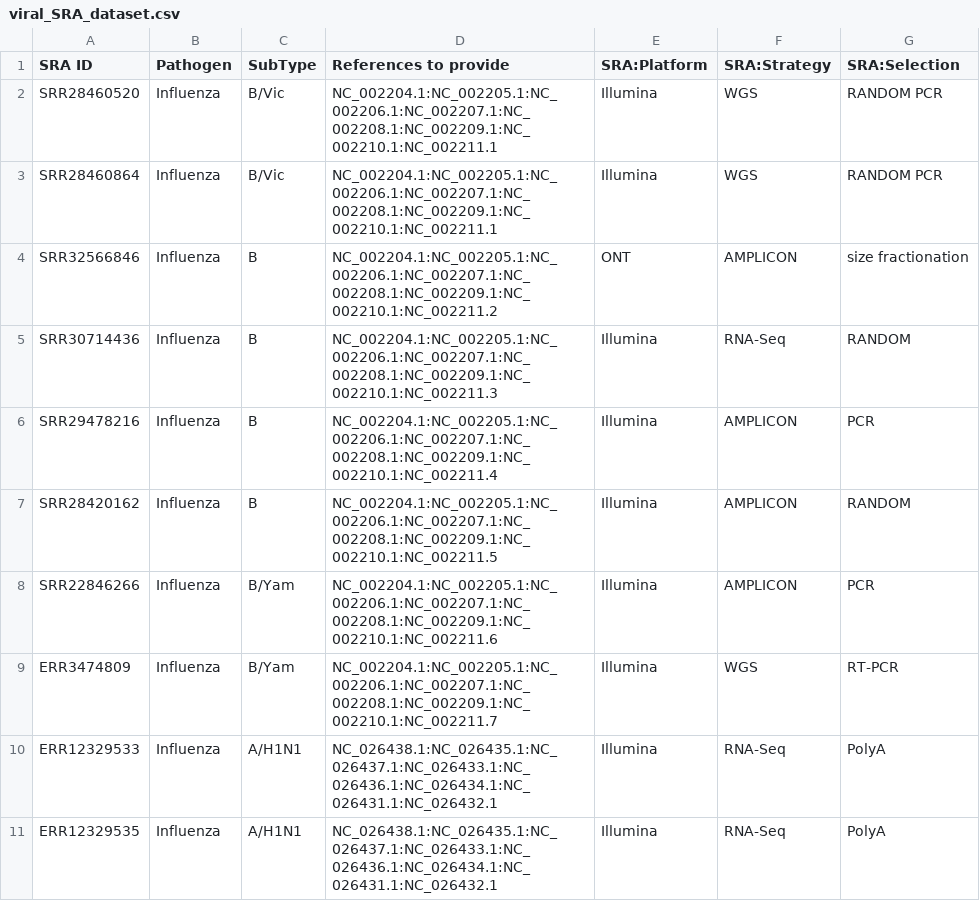
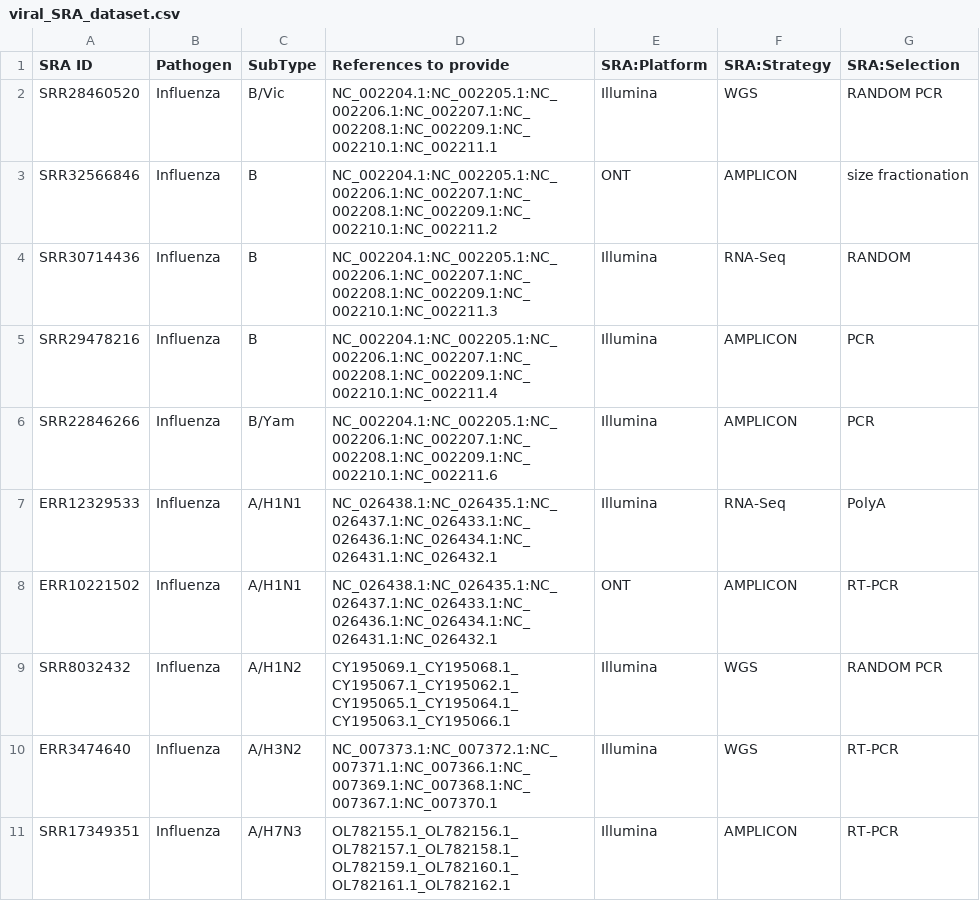
Before and after one commit to PGCoE/benchmarking, a CSV file: viral_SRA_dataset.csv, drawn as a sheet; only a part is shown; the shorter side is filled out with more unchanged rows; the diff covers the shown part only.

Commit message:
Update viral_SRA_dataset.csv

```diff
--- a/viral_SRA_dataset.csv
+++ b/viral_SRA_dataset.csv
@@ -2,3 +2,2 @@ SRA ID,Pathogen,SubType,References to provide,SRA:Platform,SRA:Strategy,SRA:Sele
 SRR28460520,Influenza,B/Vic,NC_002204.1:NC_002205.1:NC_002206.1:NC_002207.1:NC_002208.1:NC_002209.1:NC_002210.1:NC_002211.1,Illumina,WGS,RANDOM PCR
-SRR28460864,Influenza,B/Vic,NC_002204.1:NC_002205.1:NC_002206.1:NC_002207.1:NC_002208.1:NC_002209.1:NC_002210.1:NC_002211.1,Illumina,WGS,RANDOM PCR
 SRR32566846,Influenza,B,NC_002204.1:NC_002205.1:NC_002206.1:NC_002207.1:NC_002208.1:NC_002209.1:NC_002210.1:NC_002211.2,ONT,AMPLICON,size fractionation
@@ -6,6 +5,3 @@ SRR30714436,Influenza,B,NC_002204.1:NC_002205.1:NC_002206.1:NC_002207.1:NC_00220
 SRR29478216,Influenza,B,NC_002204.1:NC_002205.1:NC_002206.1:NC_002207.1:NC_002208.1:NC_002209.1:NC_002210.1:NC_002211.4,Illumina,AMPLICON,PCR
-SRR28420162,Influenza,B,NC_002204.1:NC_002205.1:NC_002206.1:NC_002207.1:NC_002208.1:NC_002209.1:NC_002210.1:NC_002211.5,Illumina,AMPLICON,RANDOM
 SRR22846266,Influenza,B/Yam,NC_002204.1:NC_002205.1:NC_002206.1:NC_002207.1:NC_002208.1:NC_002209.1:NC_002210.1:NC_002211.6,Illumina,AMPLICON,PCR
-ERR3474809,Influenza,B/Yam,NC_002204.1:NC_002205.1:NC_002206.1:NC_002207.1:NC_002208.1:NC_002209.1:NC_002210.1:NC_002211.7,Illumina,WGS,RT-PCR
 ERR12329533,Influenza,A/H1N1,NC_026438.1:NC_026435.1:NC_026437.1:NC_026433.1:NC_026436.1:NC_026434.1:NC_026431.1:NC_026432.1,Illumina,RNA-Seq,PolyA
-ERR12329535,Influenza,A/H1N1,NC_026438.1:NC_026435.1:NC_026437.1:NC_026433.1:NC_026436.1:NC_026434.1:NC_026431.1:NC_026432.1,Illumina,RNA-Seq,PolyA
```
Also changed, not shown: 5 removed rows elsewhere in this file.
